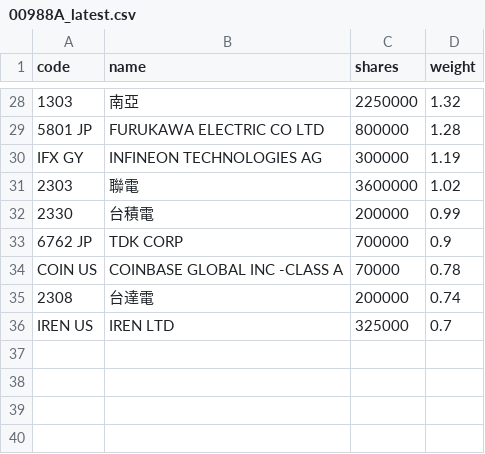
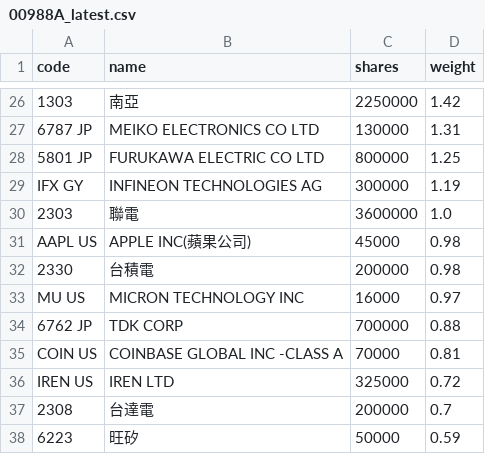
Before and after one commit to 4ru1013/united-etf-00988a-portfolio, a CSV file: data/out/00988A_latest.csv, drawn as a sheet; only a part is shown, gaps mark what is left out; removed rows and columns are numbered as before the commit, all else as after; the diff covers the shown part only; the diff names each change by its address in the sheet, - before the commit and + after, or states it on an @@ line.

```diff
--- a/data/out/00988A_latest.csv
+++ b/data/out/00988A_latest.csv
-D26 (weight): 1.32
+D26 (weight): 1.42
+row 27: 6787 JP | MEIKO ELECTRONICS CO LTD | 130000 | 1.31
-D28 (weight): 1.28
+D28 (weight): 1.25
-D30 (weight): 1.02
+D30 (weight): 1.0
+row 31: AAPL US | APPLE INC(蘋果公司) | 45000 | 0.98
-D32 (weight): 0.99
+D32 (weight): 0.98
+row 33: MU US | MICRON TECHNOLOGY INC | 16000 | 0.97
-D34 (weight): 0.9
+D34 (weight): 0.88
-D35 (weight): 0.78
+D35 (weight): 0.81
-row 35: 2308 | 台達電 | 200000 | 0.74
-D36 (weight): 0.7
+D36 (weight): 0.72
+row 37: 2308 | 台達電 | 200000 | 0.7
+row 38: 6223 | 旺矽 | 50000 | 0.59
```
Also changed, not shown: 6 added rows, 8 removed rows and 19 edited cells elsewhere in this file, data/out/holdings/00988A_latest.csv, 4 other files.
